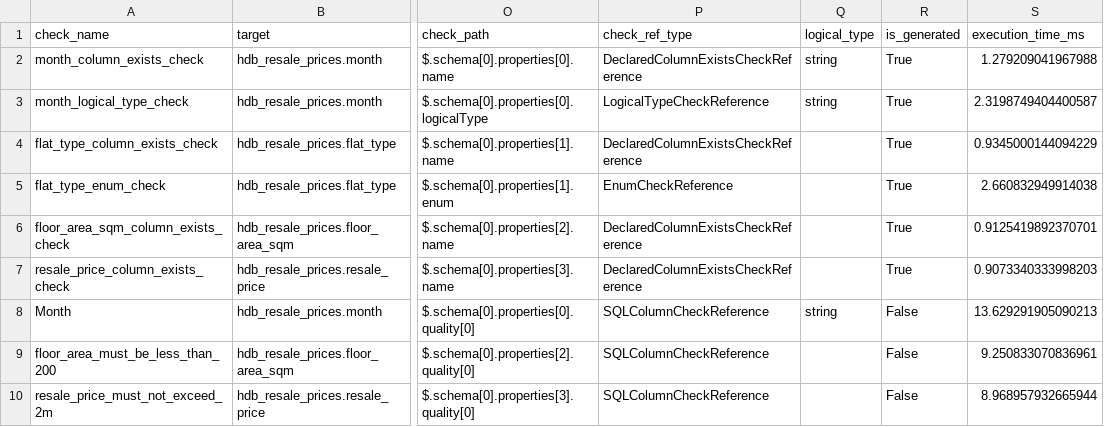
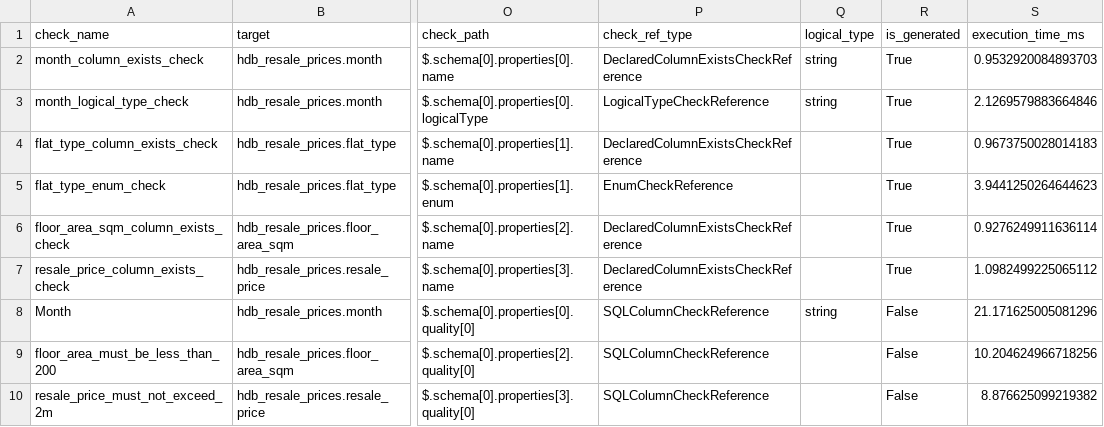
Before and after one commit to govtech-data-practice/vowl, a CSV file: examples/1_basic_tutorial/outputs/vowl_demo_HDB_results_check_results.csv, drawn as a sheet; only a part is shown, gaps mark what is left out; the diff names each change by its address in the sheet, - before the commit and + after, or states it on an @@ line.

```diff
--- a/examples/1_basic_tutorial/outputs/vowl_demo_HDB_results_check_results.csv
+++ b/examples/1_basic_tutorial/outputs/vowl_demo_HDB_results_check_results.csv
-S2 (execution_time_ms): 1.279209041967988
+S2 (execution_time_ms): 0.9532920084893703
-S3 (execution_time_ms): 2.3198749404400587
+S3 (execution_time_ms): 2.1269579883664846
-S4 (execution_time_ms): 0.9345000144094229
+S4 (execution_time_ms): 0.9673750028014183
-S5 (execution_time_ms): 2.660832949914038
+S5 (execution_time_ms): 3.9441250264644623
-S6 (execution_time_ms): 0.9125419892370701
+S6 (execution_time_ms): 0.9276249911636114
-S7 (execution_time_ms): 0.9073340333998203
+S7 (execution_time_ms): 1.0982499225065112
-S8 (execution_time_ms): 13.629291905090213
+S8 (execution_time_ms): 21.171625005081296
-S9 (execution_time_ms): 9.250833070836961
+S9 (execution_time_ms): 10.204624966718256
-S10 (execution_time_ms): 8.968957932665944
+S10 (execution_time_ms): 8.876625099219382
```
Also changed, not shown: 3 other files.
